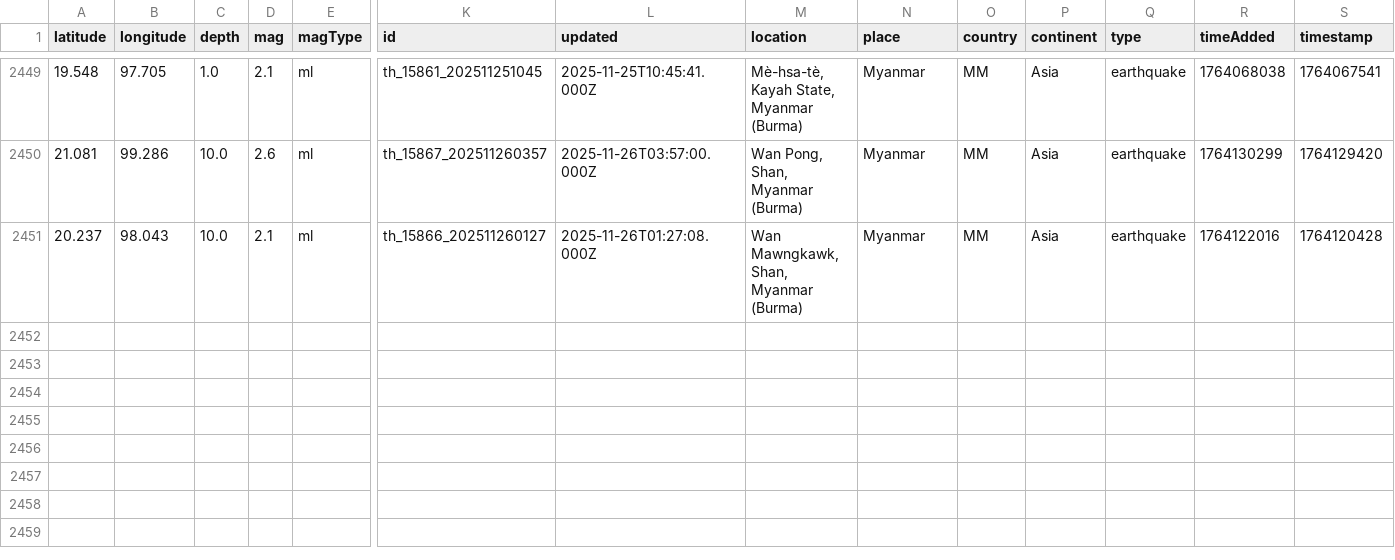
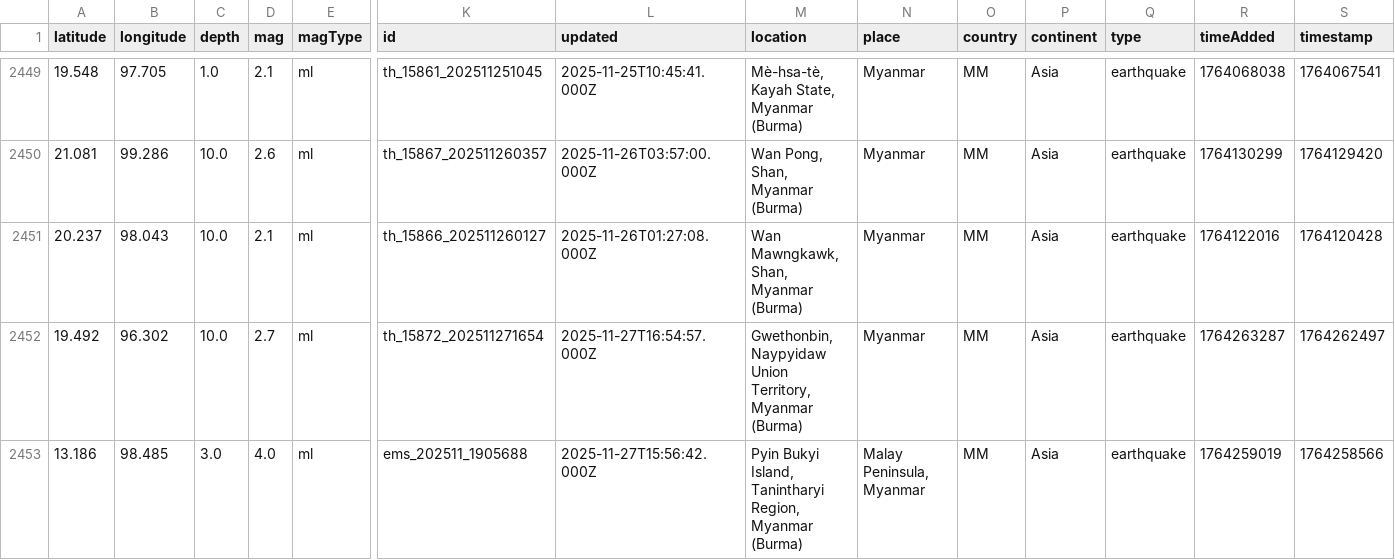
Before and after one commit to akzedevops/mmeqopendata, a CSV file: quake_exports/csv/yearly/earthquakes_2025.csv, drawn as a sheet; only a part is shown, gaps mark what is left out; rows hold the shown columns only; the diff names each change by its address in the sheet, - before the commit and + after, or states it on an @@ line.

```diff
--- a/quake_exports/csv/yearly/earthquakes_2025.csv
+++ b/quake_exports/csv/yearly/earthquakes_2025.csv
+row 2452: 19.492 | 96.302 | 10.0 | 2.7 | ml | th_15872_202511271654 | 2025-11-27T16:54:57.000Z | Gwethonbin, Naypyidaw Union Territory, Myanmar (Burma) | Myanmar | MM | Asia | earthquake | 1764263287 | 1764262497
+row 2453: 13.186 | 98.485 | 3.0 | 4.0 | ml | ems_202511_1905688 | 2025-11-27T15:56:42.000Z | Pyin Bukyi Island, Tanintharyi Region, Myanmar (Burma) | Malay Peninsula, Myanmar | MM | Asia | earthquake | 1764259019 | 1764258566
```
Also changed, not shown: quake_exports/csv/monthly/earthquakes_2025_11.csv, 5 other files.
